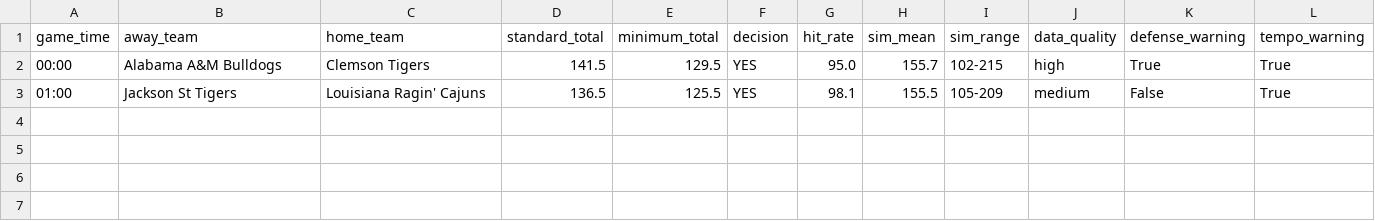
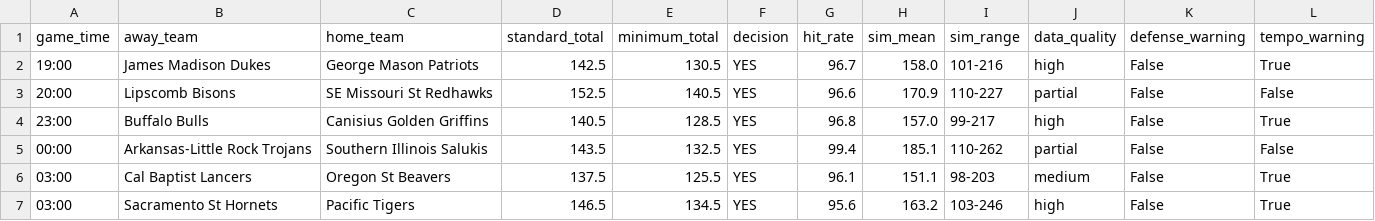
Before and after one commit to slomo31/cbb-minimum-totals, a CSV file: data/yes_picks_today.csv, drawn as a sheet.

```diff
--- a/data/yes_picks_today.csv
+++ b/data/yes_picks_today.csv
@@ -1,3 +1,7 @@
 game_time,away_team,home_team,standard_total,minimum_total,decision,hit_rate,sim_mean,sim_range,data_quality,defense_warning,tempo_warning
-00:00,Alabama A&M Bulldogs,Clemson Tigers,141.5,129.5,YES,95.0,155.7,102-215,high,True,True
-01:00,Jackson St Tigers,Louisiana Ragin' Cajuns,136.5,125.5,YES,98.1,155.5,105-209,medium,False,True
+19:00,James Madison Dukes,George Mason Patriots,142.5,130.5,YES,96.7,158.0,101-216,high,False,True
+20:00,Lipscomb Bisons,SE Missouri St Redhawks,152.5,140.5,YES,96.6,170.9,110-227,partial,False,False
+23:00,Buffalo Bulls,Canisius Golden Griffins,140.5,128.5,YES,96.8,157.0,99-217,high,False,True
+00:00,Arkansas-Little Rock Trojans,Southern Illinois Salukis,143.5,132.5,YES,99.4,185.1,110-262,partial,False,False
+03:00,Cal Baptist Lancers,Oregon St Beavers,137.5,125.5,YES,96.1,151.1,98-203,medium,False,True
+03:00,Sacramento St Hornets,Pacific Tigers,146.5,134.5,YES,95.6,163.2,103-246,high,False,True
```
Also changed, not shown: data/elite_picks.csv, data/max_picks.csv, 1 other file.
